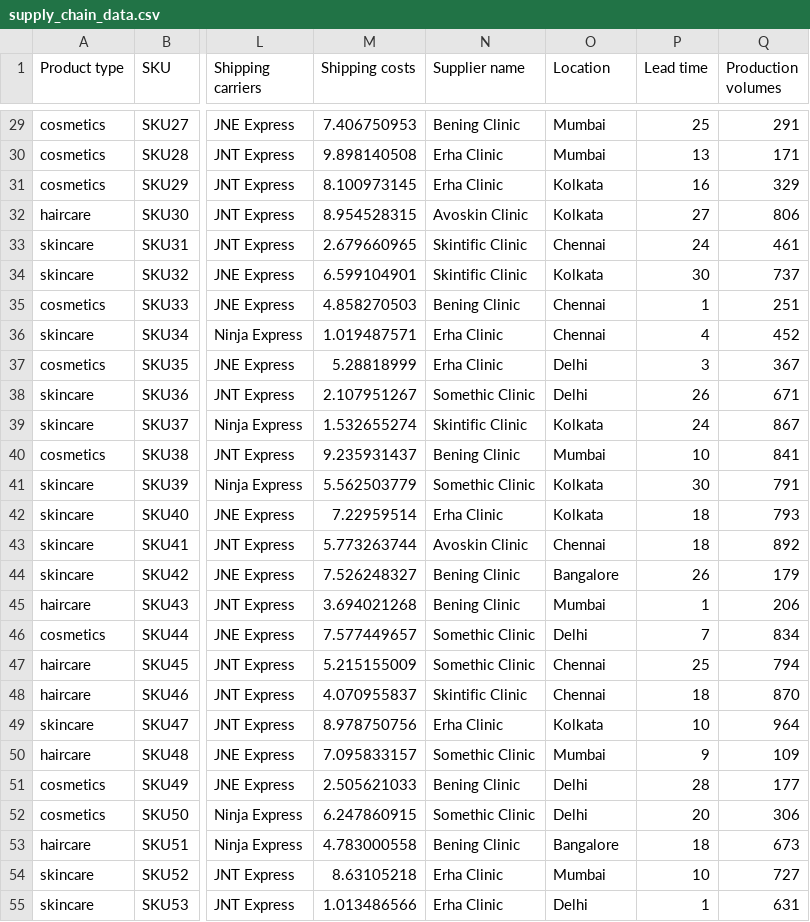
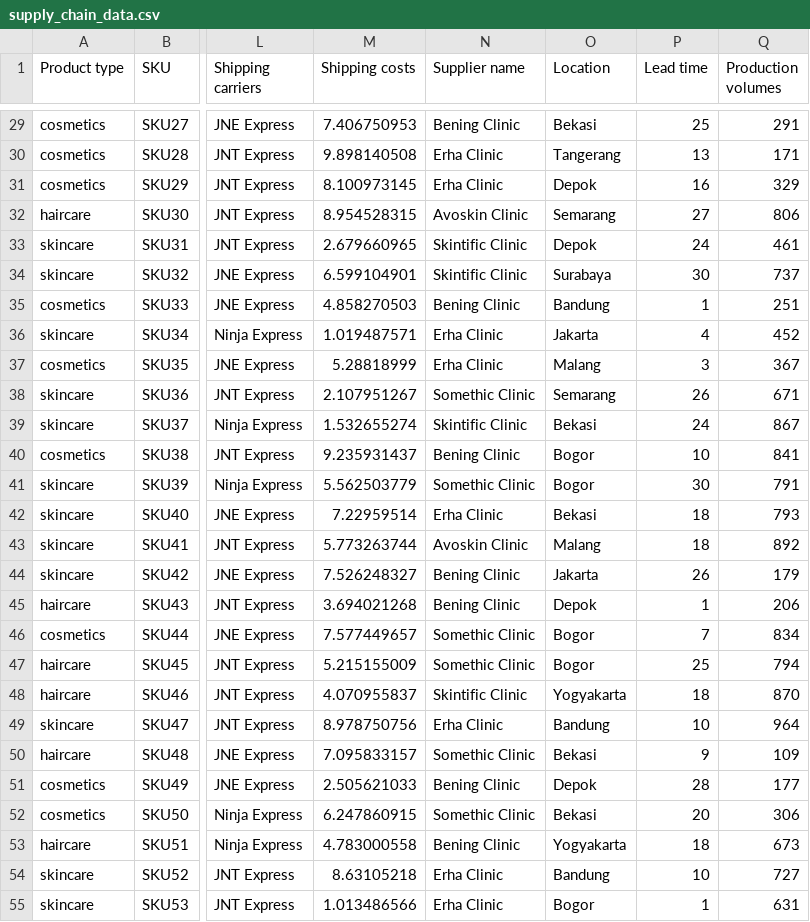
Before and after one commit to BayyuPutra/BigDataTech, a CSV file: supply_chain_data.csv, drawn as a sheet; only a part is shown, gaps mark what is left out; the diff covers the shown part only; the diff names each change by its address in the sheet, - before the commit and + after, or states it on an @@ line.

```diff
--- a/supply_chain_data.csv
+++ b/supply_chain_data.csv
-O29 (Location): Mumbai
+O29 (Location): Bekasi
-O30 (Location): Mumbai
+O30 (Location): Tangerang
-O31 (Location): Kolkata
+O31 (Location): Depok
-O32 (Location): Kolkata
+O32 (Location): Semarang
-O33 (Location): Chennai
+O33 (Location): Depok
-O34 (Location): Kolkata
+O34 (Location): Surabaya
-O35 (Location): Chennai
+O35 (Location): Bandung
-O36 (Location): Chennai
+O36 (Location): Jakarta
-O37 (Location): Delhi
+O37 (Location): Malang
-O38 (Location): Delhi
+O38 (Location): Semarang
-O39 (Location): Kolkata
+O39 (Location): Bekasi
-O40 (Location): Mumbai
+O40 (Location): Bogor
-O41 (Location): Kolkata
+O41 (Location): Bogor
-O42 (Location): Kolkata
+O42 (Location): Bekasi
-O43 (Location): Chennai
+O43 (Location): Malang
-O44 (Location): Bangalore
+O44 (Location): Jakarta
-O45 (Location): Mumbai
+O45 (Location): Depok
-O46 (Location): Delhi
+O46 (Location): Bogor
-O47 (Location): Chennai
+O47 (Location): Bogor
-O48 (Location): Chennai
+O48 (Location): Yogyakarta
-O49 (Location): Kolkata
+O49 (Location): Bandung
-O50 (Location): Mumbai
+O50 (Location): Bekasi
-O51 (Location): Delhi
+O51 (Location): Depok
-O52 (Location): Delhi
+O52 (Location): Bekasi
-O53 (Location): Bangalore
+O53 (Location): Yogyakarta
-O54 (Location): Mumbai
+O54 (Location): Bandung
-O55 (Location): Delhi
+O55 (Location): Bogor
```
Also changed, not shown: 73 edited cells elsewhere in this file.
